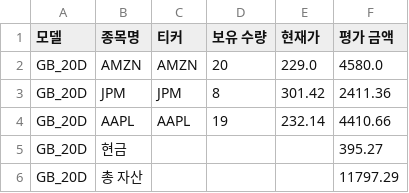
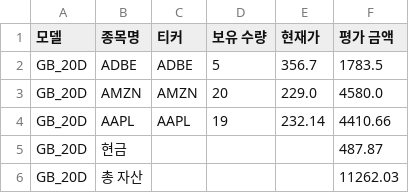
Before and after one commit to chesin1/stock_ai_trading_us, a CSV file: data/gb_20d_portfolio_final.csv, drawn as a sheet.

```diff
--- a/data/gb_20d_portfolio_final.csv
+++ b/data/gb_20d_portfolio_final.csv
@@ -1,6 +1,6 @@
 모델,종목명,티커,보유 수량,현재가,평가 금액
+GB_20D,ADBE,ADBE,5,356.7,1783.5
 GB_20D,AMZN,AMZN,20,229.0,4580.0
-GB_20D,JPM,JPM,8,301.42,2411.36
 GB_20D,AAPL,AAPL,19,232.14,4410.66
-GB_20D,현금,,,,395.27
-GB_20D,총 자산,,,,11797.29
+GB_20D,현금,,,,487.87
+GB_20D,총 자산,,,,11262.03
```
Also changed, not shown: data/dense_lstm_portfolio_final.csv, data/gb_1d_portfolio_final.csv, 44 other files.
